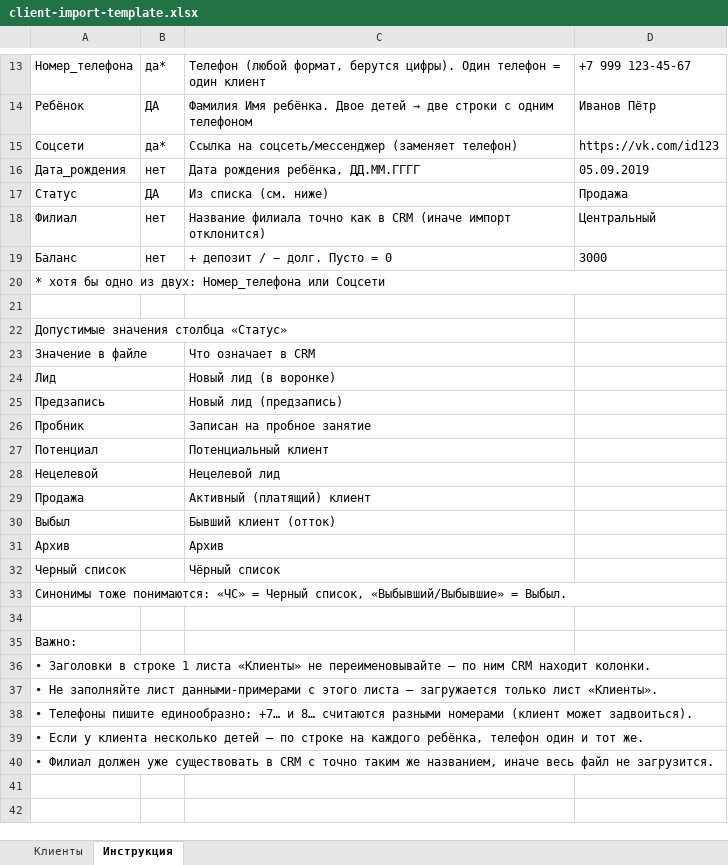
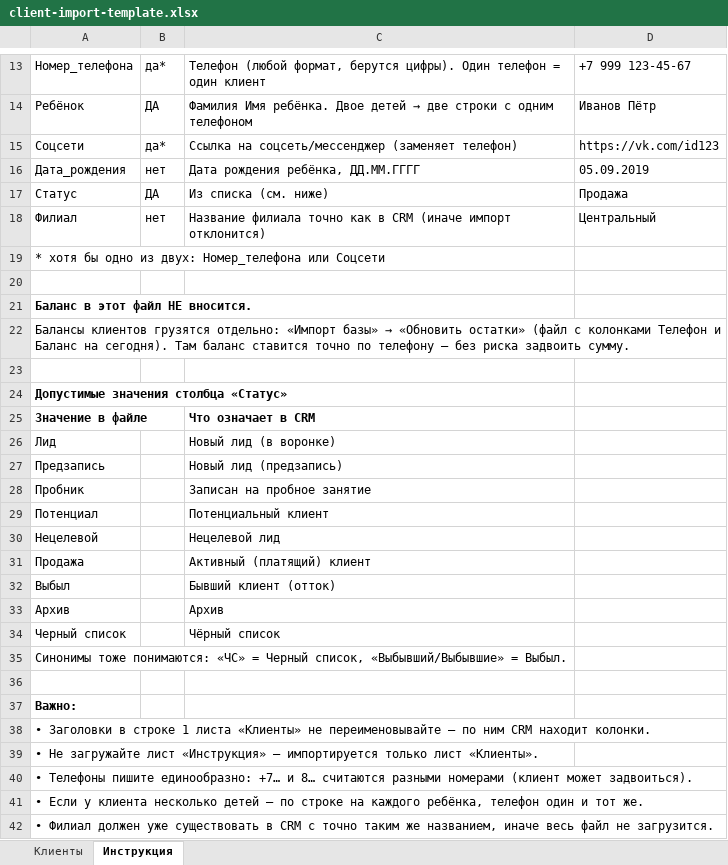
Before and after one commit to denshimansky/crmka, an Excel workbook: app/public/templates/client-import-template.xlsx, sheet Инструкция, drawn as a sheet; only a part is shown, gaps mark what is left out; values as stored, in another font and other column widths than the file's, no borders; removed rows and columns are numbered as before the commit, all else as after; the diff covers the shown part only; the diff names each change by its address in the sheet, - before the commit and + after, or states it on an @@ line.

```diff
--- a/app/public/templates/client-import-template.xlsx (sheet Инструкция)
+++ b/app/public/templates/client-import-template.xlsx (sheet Инструкция)
-row 19: Баланс | нет | + депозит / − долг. Пусто = 0 | 3000
-A20:D20 merged
+row 20: (empty)
+row 21: Баланс в этот файл НЕ вносится.
+row 22: Балансы клиентов грузятся отдельно: «Импорт базы» → «Обновить остатки» (файл с колонками Телефон и Баланс на сегодня). Там баланс ставится точно по телефону — без риска задвоить сумму.
-A24:A25 bold: off
+A24:A25 bold: on
-A23:B23 merged
-C25 bold: off
+C25 bold: on
-A24:B24 merged
-A25:B25 merged
-A26:B26 merged
-A27:B27 merged
-A28:B28 merged
-A29:B29 merged
-A30:B30 merged
-A31:B31 merged
-A32:B32 merged
-A33:D33 merged
-A37 bold: off
+A37 bold: on
-A36:D36 merged
-A39: • Не заполняйте лист данными-примерами с этого листа — загружается только лист…
+A39: • Не загружайте лист «Инструкция» — импортируется только лист…
-A37:D37 merged
-A38:D38 merged
-A39:D39 merged
-A40:D40 merged
```
Also changed, not shown: 1 edited cell, cell formats and merged cells elsewhere in this sheet, sheet Клиенты, 6 other files.
